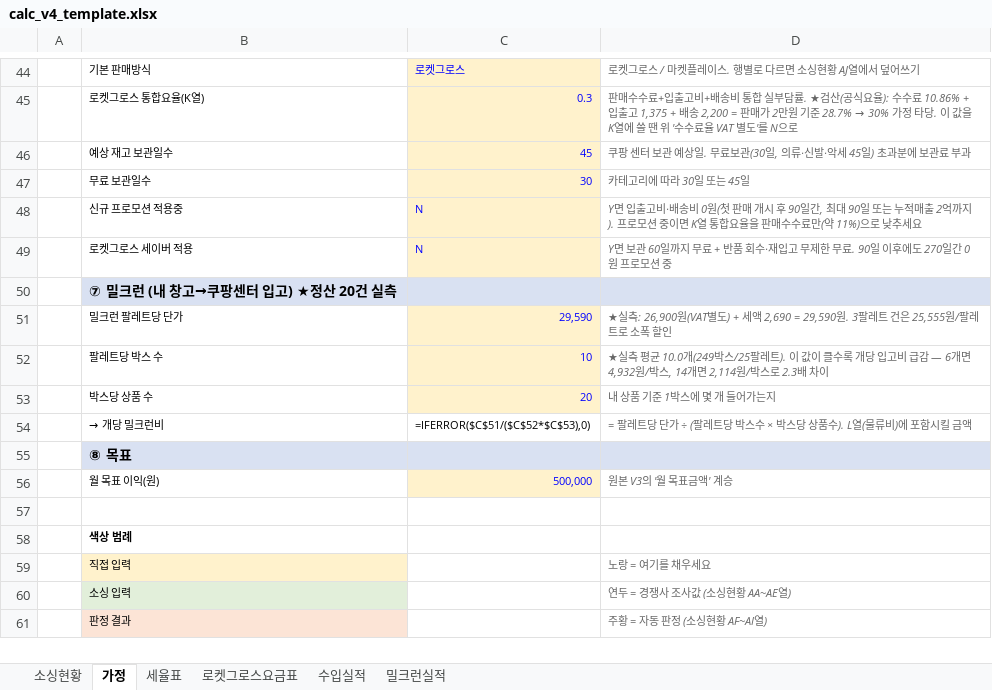
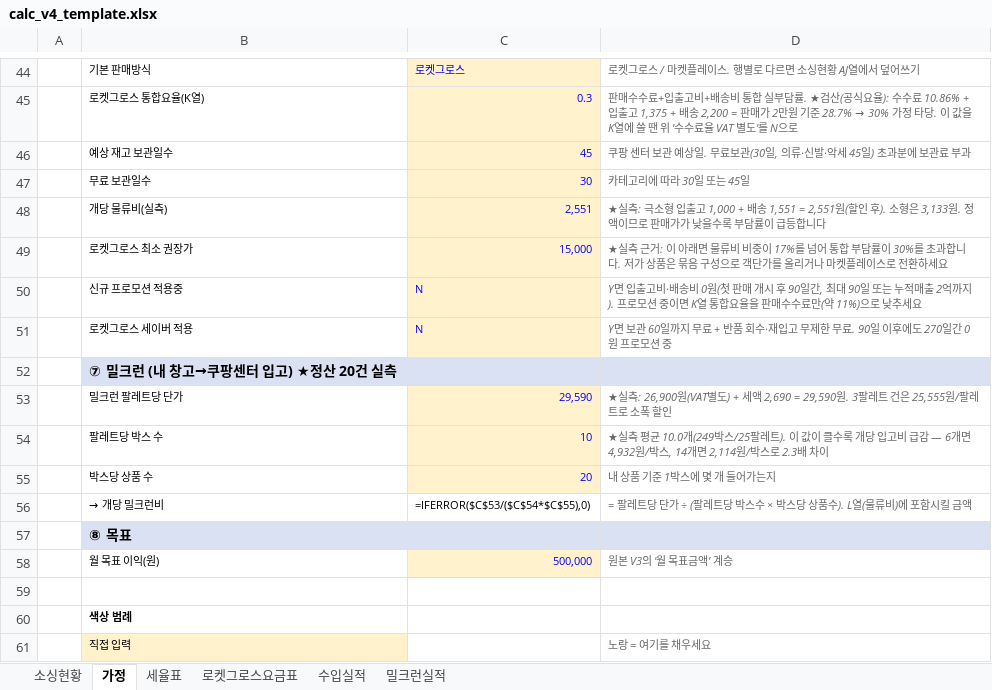
Before and after one commit to kotkim8210/kotkim8210, an Excel workbook: projects/coupang-sourcing/excel/calc_v4_template.xlsx, sheet 가정, drawn as a sheet; only a part is shown, gaps mark what is left out; the shorter side is filled out with more unchanged rows; values as stored, in another font and other column widths than the file's, no borders; formulas without a stored value are shown as written; addresses are those after the commit; the diff names each change by its address in the sheet, - before the commit and + after, or states it on an @@ line.

```diff
--- a/projects/coupang-sourcing/excel/calc_v4_template.xlsx (sheet 가정)
+++ b/projects/coupang-sourcing/excel/calc_v4_template.xlsx (sheet 가정)
+row 48:  | 개당 물류비(실측) | 2,551 | ★실측: 극소형 입출고 1,000 + 배송 1,551 = 2,551원(할인 후). 소형은 3,133원. 정액이므로 판매가가 낮을수록 부담률이 급등합니다
+row 49:  | 로켓그로스 최소 권장가 | 15,000 | ★실측 근거: 이 아래면 물류비 비중이 17%를 넘어 통합 부담률이 30%를 초과합니다. 저가 상품은 묶음 구성으로 객단가를 올리거나 마켓플레이스로 전환하세요
-C56: =IFERROR($C$51/($C$52*$C$53),0)
+C56: =IFERROR($C$53/($C$54*$C$55),0)
```
Also changed, not shown: sheet 로켓그로스요금표, sheet 소싱현황, 2 other files.
